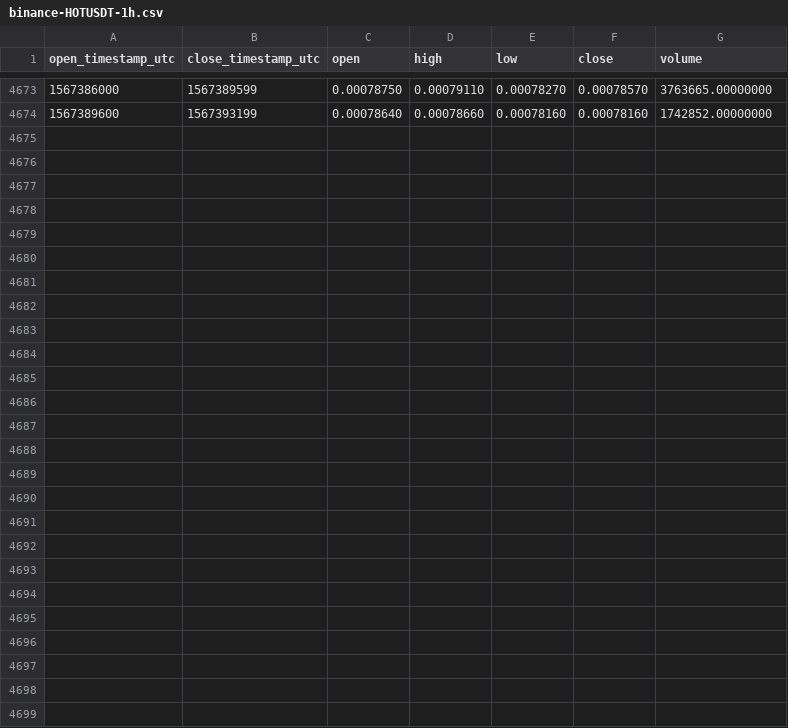
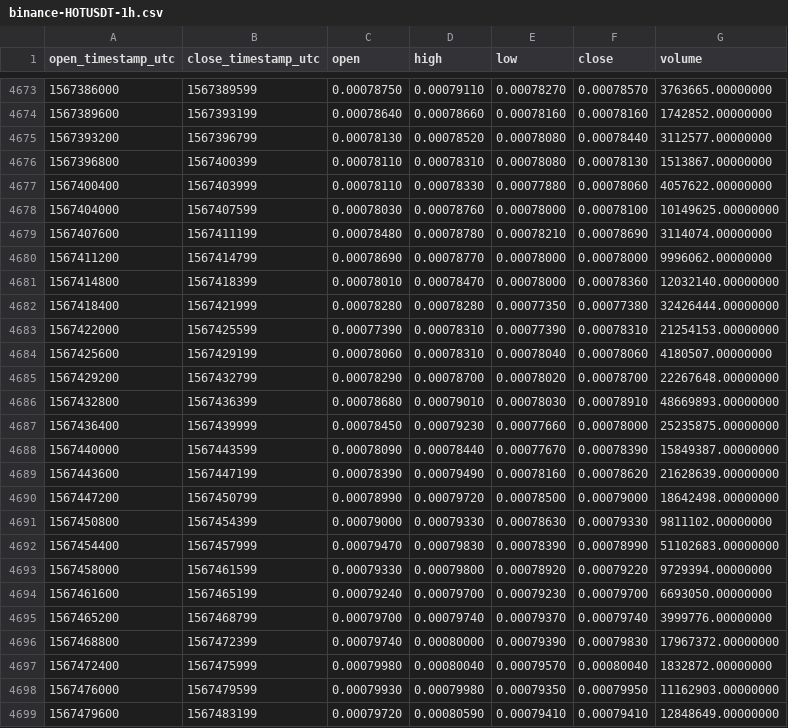
Before and after one commit to cryptobigbro/binance-HOTUSDT, a CSV file: binance-HOTUSDT-1h.csv, drawn as a sheet; only a part is shown, gaps mark what is left out; the diff names each change by its address in the sheet, - before the commit and + after, or states it on an @@ line.

Commit message:
Update OHLCV data.

```diff
--- a/binance-HOTUSDT-1h.csv
+++ b/binance-HOTUSDT-1h.csv
+row 4675: 1567393200 | 1567396799 | 0.00078130 | 0.00078520 | 0.00078080 | 0.00078440 | 3112577.00000000
+row 4676: 1567396800 | 1567400399 | 0.00078110 | 0.00078310 | 0.00078080 | 0.00078130 | 1513867.00000000
+row 4677: 1567400400 | 1567403999 | 0.00078110 | 0.00078330 | 0.00077880 | 0.00078060 | 4057622.00000000
+row 4678: 1567404000 | 1567407599 | 0.00078030 | 0.00078760 | 0.00078000 | 0.00078100 | 10149625.00000000
+row 4679: 1567407600 | 1567411199 | 0.00078480 | 0.00078780 | 0.00078210 | 0.00078690 | 3114074.00000000
+row 4680: 1567411200 | 1567414799 | 0.00078690 | 0.00078770 | 0.00078000 | 0.00078000 | 9996062.00000000
+row 4681: 1567414800 | 1567418399 | 0.00078010 | 0.00078470 | 0.00078000 | 0.00078360 | 12032140.00000000
+row 4682: 1567418400 | 1567421999 | 0.00078280 | 0.00078280 | 0.00077350 | 0.00077380 | 32426444.00000000
+row 4683: 1567422000 | 1567425599 | 0.00077390 | 0.00078310 | 0.00077390 | 0.00078310 | 21254153.00000000
+row 4684: 1567425600 | 1567429199 | 0.00078060 | 0.00078310 | 0.00078040 | 0.00078060 | 4180507.00000000
+row 4685: 1567429200 | 1567432799 | 0.00078290 | 0.00078700 | 0.00078020 | 0.00078700 | 22267648.00000000
+row 4686: 1567432800 | 1567436399 | 0.00078680 | 0.00079010 | 0.00078030 | 0.00078910 | 48669893.00000000
+row 4687: 1567436400 | 1567439999 | 0.00078450 | 0.00079230 | 0.00077660 | 0.00078000 | 25235875.00000000
+row 4688: 1567440000 | 1567443599 | 0.00078090 | 0.00078440 | 0.00077670 | 0.00078390 | 15849387.00000000
+row 4689: 1567443600 | 1567447199 | 0.00078390 | 0.00079490 | 0.00078160 | 0.00078620 | 21628639.00000000
+row 4690: 1567447200 | 1567450799 | 0.00078990 | 0.00079720 | 0.00078500 | 0.00079000 | 18642498.00000000
+row 4691: 1567450800 | 1567454399 | 0.00079000 | 0.00079330 | 0.00078630 | 0.00079330 | 9811102.00000000
+row 4692: 1567454400 | 1567457999 | 0.00079470 | 0.00079830 | 0.00078390 | 0.00078990 | 51102683.00000000
+row 4693: 1567458000 | 1567461599 | 0.00079330 | 0.00079800 | 0.00078920 | 0.00079220 | 9729394.00000000
+row 4694: 1567461600 | 1567465199 | 0.00079240 | 0.00079700 | 0.00079230 | 0.00079700 | 6693050.00000000
+row 4695: 1567465200 | 1567468799 | 0.00079700 | 0.00079740 | 0.00079370 | 0.00079740 | 3999776.00000000
+row 4696: 1567468800 | 1567472399 | 0.00079740 | 0.00080000 | 0.00079390 | 0.00079830 | 17967372.00000000
+row 4697: 1567472400 | 1567475999 | 0.00079980 | 0.00080040 | 0.00079570 | 0.00080040 | 1832872.00000000
+row 4698: 1567476000 | 1567479599 | 0.00079930 | 0.00079980 | 0.00079350 | 0.00079950 | 11162903.00000000
+row 4699: 1567479600 | 1567483199 | 0.00079720 | 0.00080590 | 0.00079410 | 0.00079410 | 12848649.00000000
```
Also changed, not shown: binance-HOTUSDT-1d.csv.
